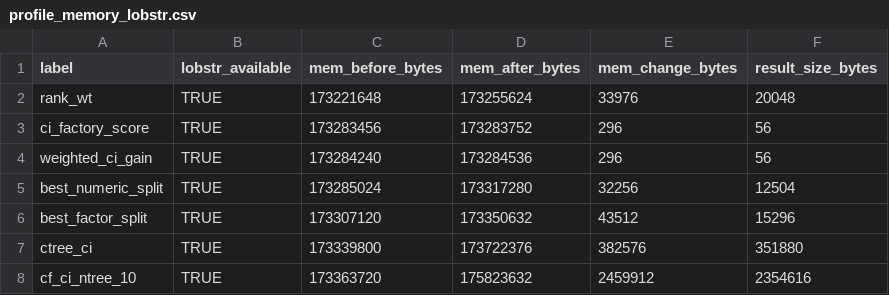
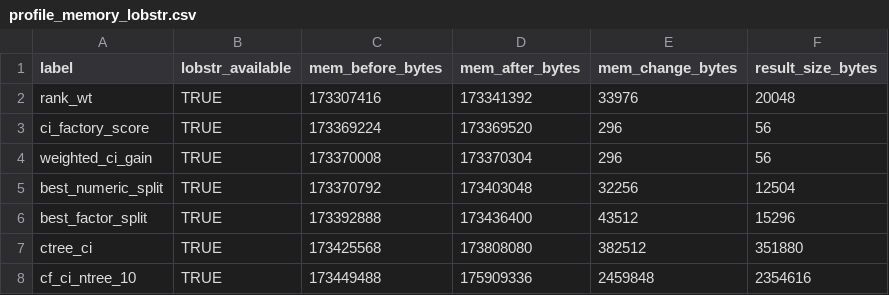
Before and after one commit to m-mburu/ineqTrees, a CSV file: dev/profile_memory_lobstr.csv, drawn as a sheet.

```diff
--- a/dev/profile_memory_lobstr.csv
+++ b/dev/profile_memory_lobstr.csv
@@ -1,8 +1,8 @@
 "label","lobstr_available","mem_before_bytes","mem_after_bytes","mem_change_bytes","result_size_bytes"
-"rank_wt",TRUE,173221648,173255624,33976,20048
-"ci_factory_score",TRUE,173283456,173283752,296,56
-"weighted_ci_gain",TRUE,173284240,173284536,296,56
-"best_numeric_split",TRUE,173285024,173317280,32256,12504
-"best_factor_split",TRUE,173307120,173350632,43512,15296
-"ctree_ci",TRUE,173339800,173722376,382576,351880
-"cf_ci_ntree_10",TRUE,173363720,175823632,2459912,2354616
+"rank_wt",TRUE,173307416,173341392,33976,20048
+"ci_factory_score",TRUE,173369224,173369520,296,56
+"weighted_ci_gain",TRUE,173370008,173370304,296,56
+"best_numeric_split",TRUE,173370792,173403048,32256,12504
+"best_factor_split",TRUE,173392888,173436400,43512,15296
+"ctree_ci",TRUE,173425568,173808080,382512,351880
+"cf_ci_ntree_10",TRUE,173449488,175909336,2459848,2354616
```
Also changed, not shown: dev/performance_baseline_results.csv, dev/profile_top_by_self.csv, 25 other files.
